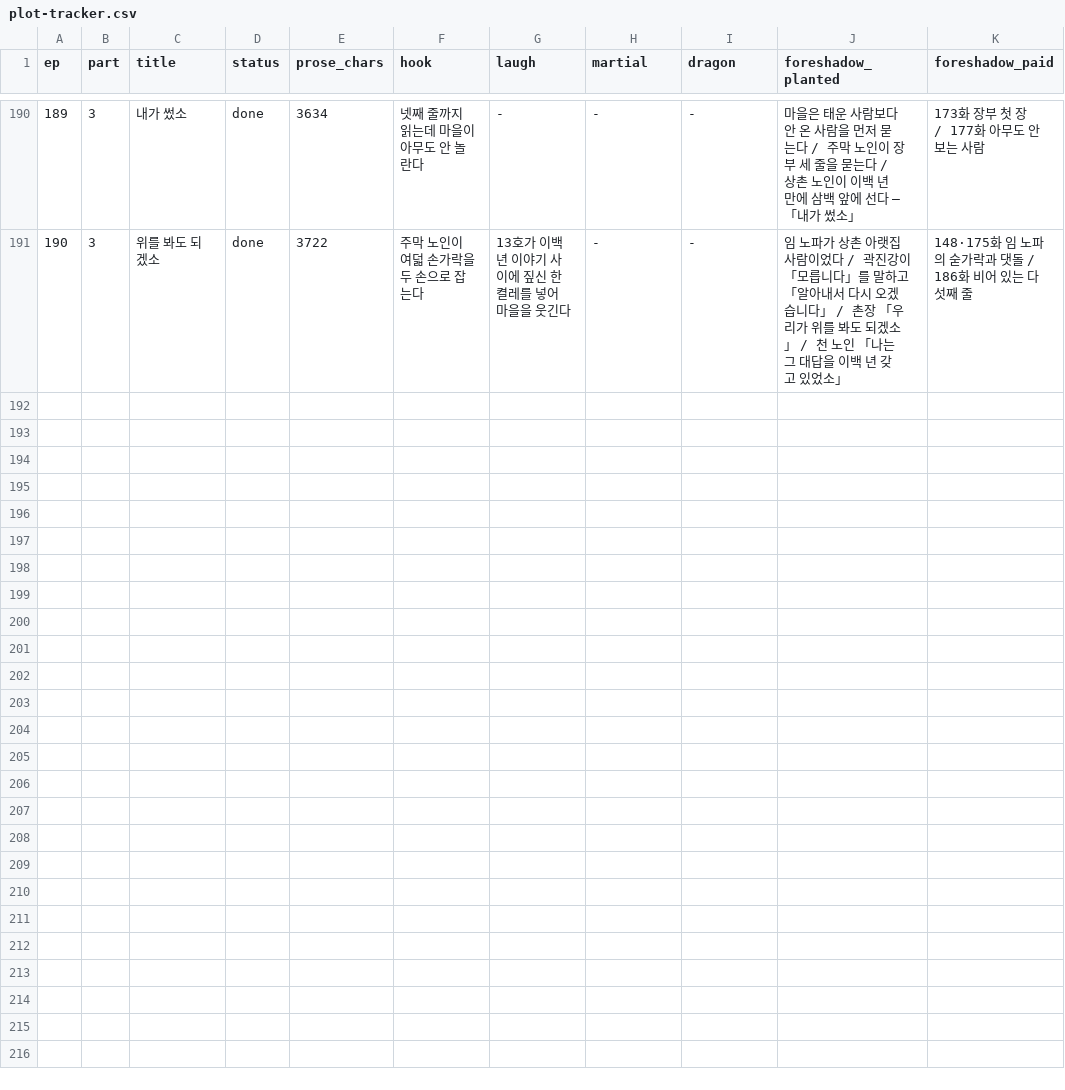
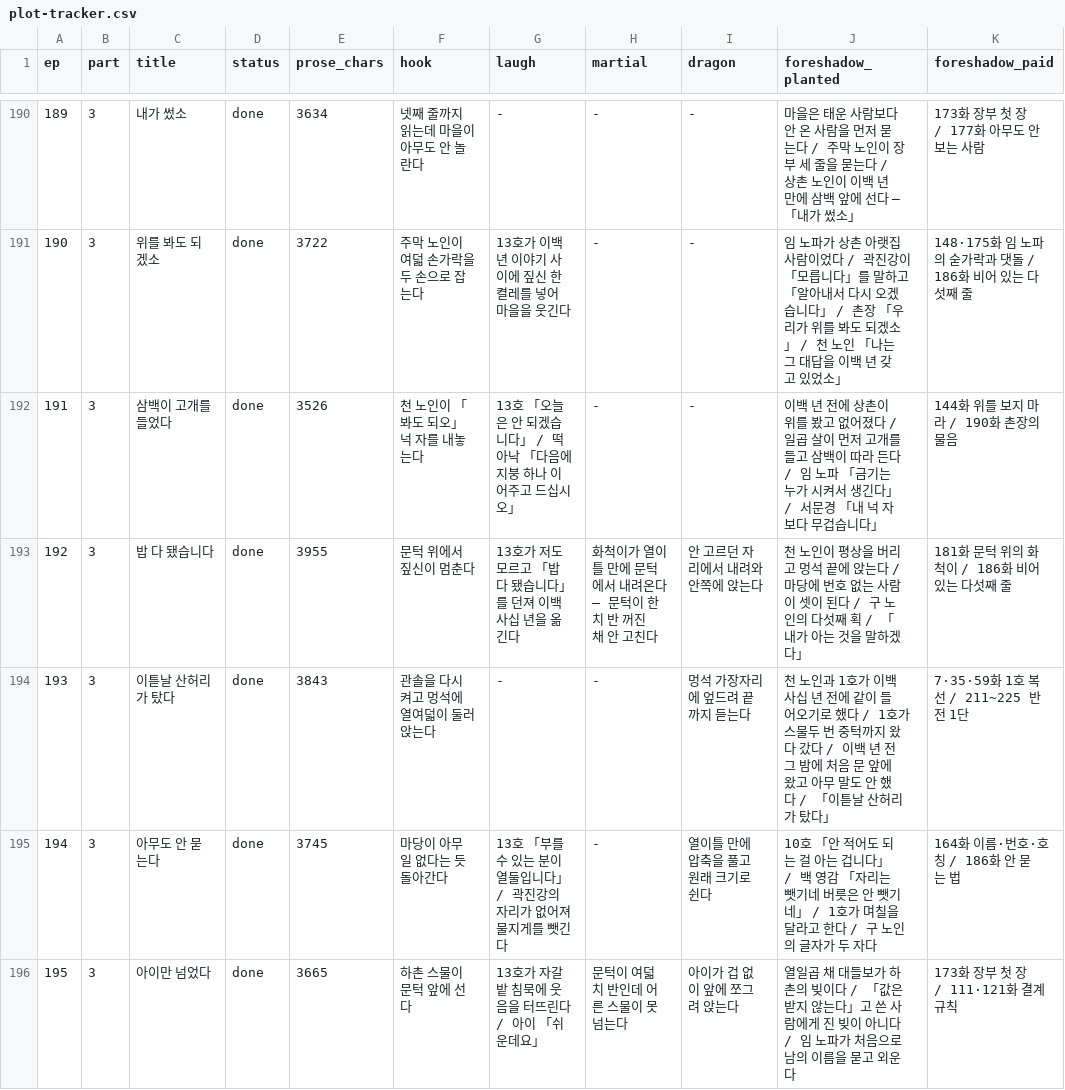
Before and after one commit to tlfhgk/test, a CSV file: pipeline/plot-tracker.csv, drawn as a sheet; only a part is shown, gaps mark what is left out; the diff names each change by its address in the sheet, - before the commit and + after, or states it on an @@ line.

```diff
--- a/pipeline/plot-tracker.csv
+++ b/pipeline/plot-tracker.csv
+row 192: 191 | 3 | 삼백이 고개를 들었다 | done | 3526 | 천 노인이 「봐도 되오」 넉 자를 내놓는다 | 13호 「오늘은 안 되겠습니다」 / 떡 아낙 「다음에 지붕 하나 이어주고 드십시오」 | - | - | 이백 년 전에 상촌이 위를 봤고 없어졌다 / 일곱 살이 먼저 고개를 들고 삼백이 따라 든다 / 임 노파 「금기는 누가 시켜서 생긴다」 / 서문경 「내 넉 자보다 무겁습니다」 | 144화 위를 보지 마라 / 190화 촌장의 물음
+row 193: 192 | 3 | 밥 다 됐습니다 | done | 3955 | 문턱 위에서 짚신이 멈춘다 | 13호가 저도 모르고 「밥 다 됐습니다」를 던져 이백사십 년을 옮긴다 | 화척이가 열이틀 만에 문턱에서 내려온다 — 문턱이 한 치 반 꺼진 채 안 고친다 | 안 고르던 자리에서 내려와 안쪽에 앉는다 | 천 노인이 평상을 버리고 멍석 끝에 앉는다 / 마당에 번호 없는 사람이 셋이 된다 / 구 노인의 다섯째 획 / 「내가 아는 것을 말하겠다」 | 181화 문턱 위의 화척이 / 186화 비어 있는 다섯째 줄
+row 194: 193 | 3 | 이튿날 산허리가 탔다 | done | 3843 | 관솔을 다시 켜고 멍석에 열여덟이 둘러앉는다 | - | - | 멍석 가장자리에 엎드려 끝까지 듣는다 | 천 노인과 1호가 이백사십 년 전에 같이 들어오기로 했다 / 1호가 스물두 번 중턱까지 왔다 갔다 / 이백 년 전 그 밤에 처음 문 앞에 왔고 아무 말도 안 했다 / 「이튿날 산허리가 탔다」 | 7·35·59화 1호 복선 / 211~225 반전 1단
+row 195: 194 | 3 | 아무도 안 묻는다 | done | 3745 | 마당이 아무 일 없다는 듯 돌아간다 | 13호 「부를 수 있는 분이 열둘입니다」 / 곽진강의 자리가 없어져 물지게를 뺏긴다 | - | 열이틀 만에 압축을 풀고 원래 크기로 쉰다 | 10호 「안 적어도 되는 걸 아는 겁니다」 / 백 영감 「자리는 뺏기네 버릇은 안 뺏기네」 / 1호가 며칠을 달라고 한다 / 구 노인의 글자가 두 자다 | 164화 이름·번호·호칭 / 186화 안 묻는 법
+row 196: 195 | 3 | 아이만 넘었다 | done | 3665 | 하촌 스물이 문턱 앞에 선다 | 13호가 자갈밭 침묵에 웃음을 터뜨린다 / 아이 「쉬운데요」 | 문턱이 여덟 치 반인데 어른 스물이 못 넘는다 | 아이가 겁 없이 앞에 쪼그려 앉는다 | 열일곱 채 대들보가 하촌의 빚이다 / 「값은 받지 않는다」고 쓴 사람에게 진 빚이 아니다 / 임 노파가 처음으로 남의 이름을 묻고 외운다 | 173화 장부 첫 장 / 111·121화 결계 규칙
```
Also changed, not shown: 5 other files.
